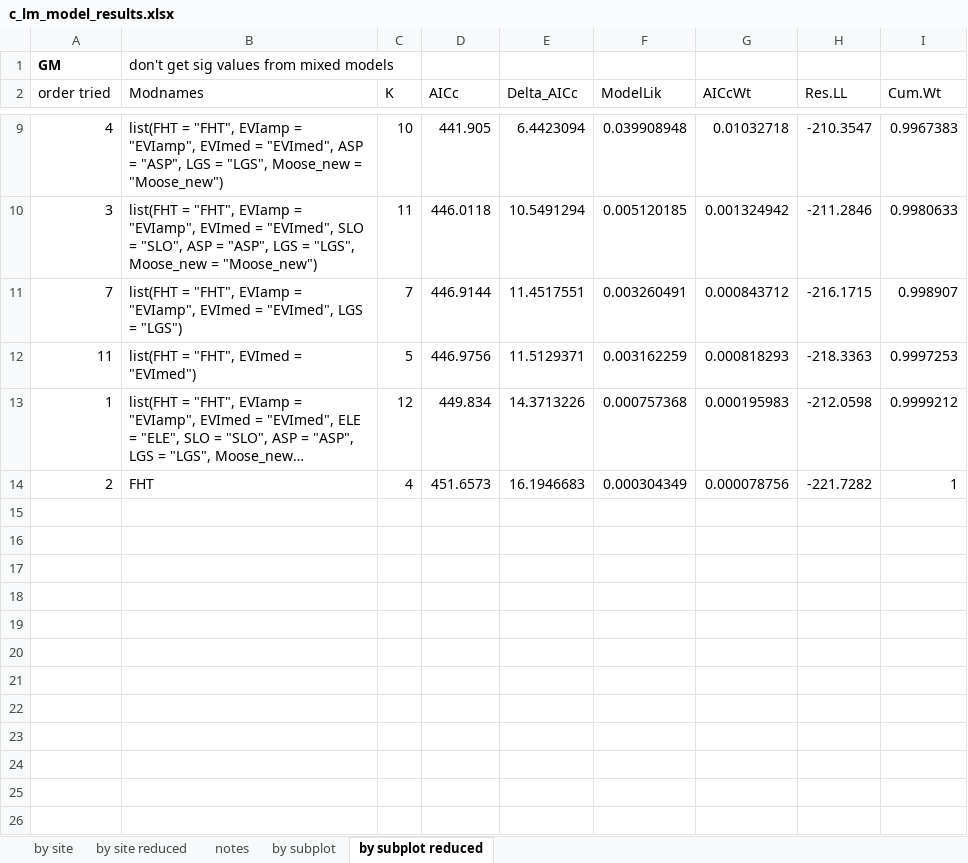
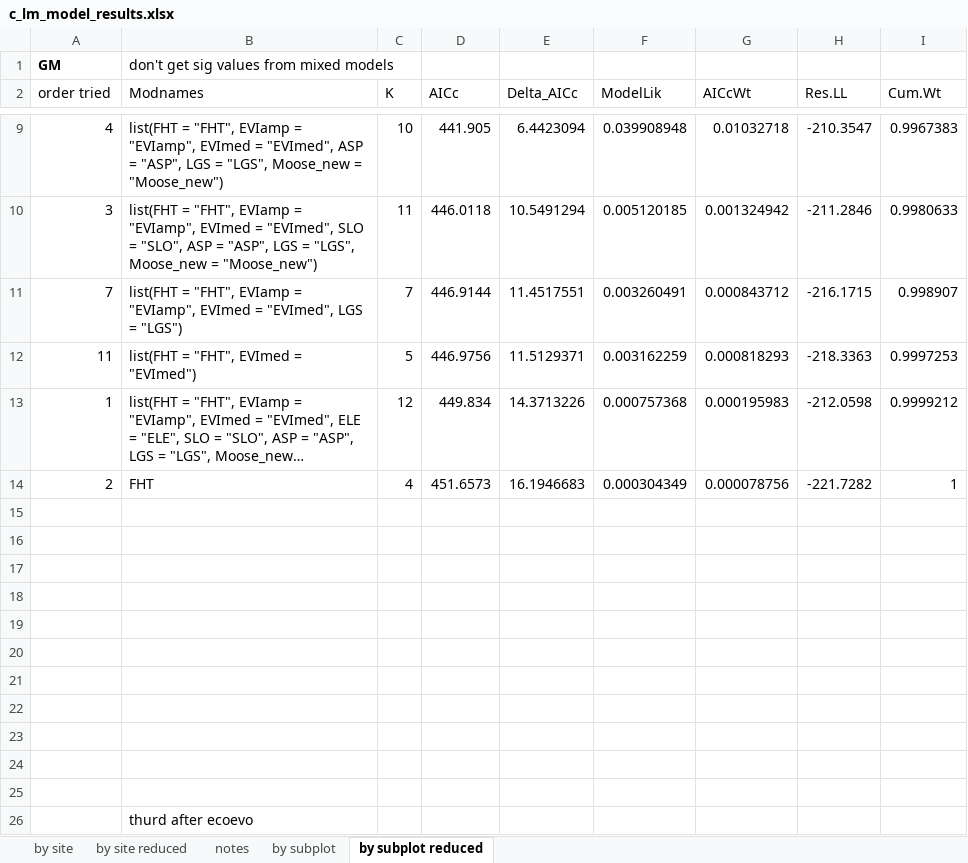
Before and after one commit to emmwilson/C_forecasting_NL, an Excel workbook: code_for_stats/c_lm_model_results.xlsx, sheet by subplot reduced, drawn as a sheet; only a part is shown, gaps mark what is left out; long unchanged cells end in …; values as stored, in another font and other column widths than the file's, no borders; the diff names each change by its address in the sheet, - before the commit and + after, or states it on an @@ line.

```diff
--- a/code_for_stats/c_lm_model_results.xlsx (sheet by subplot reduced)
+++ b/code_for_stats/c_lm_model_results.xlsx (sheet by subplot reduced)
+row 15: (empty)
+row 16: (empty)
+row 17: (empty)
+row 18: (empty)
+row 19: (empty)
+row 20: (empty)
+row 21: (empty)
+row 22: (empty)
+row 23: (empty)
+row 24: (empty)
+row 25: (empty)
+row 26:  | thurd after ecoevo
```
Also changed, not shown: sheet by site, final carbon data/env_site_final.xlsx, final carbon data/env_subplots_final.xlsx, 3 other files.
